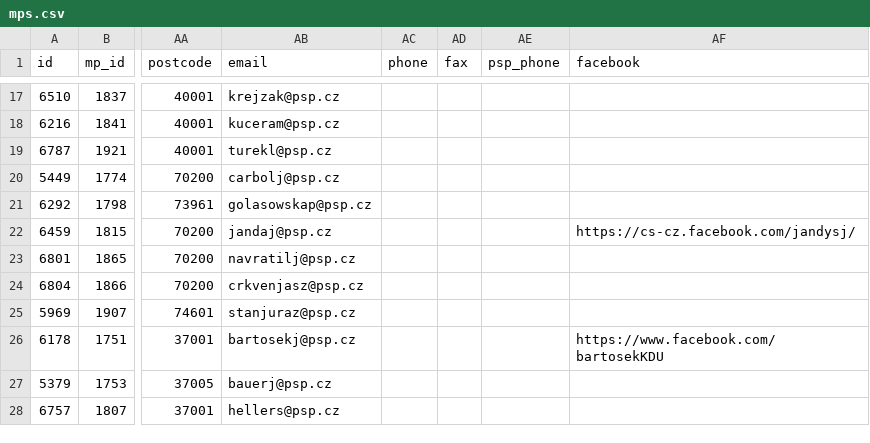
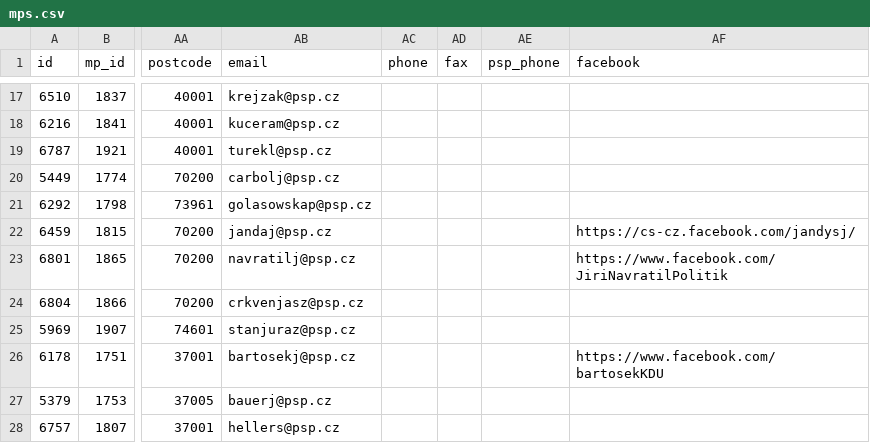
Before and after one commit to michalskop/cz-psp-votes-2021-202x, a CSV file: data/mps.csv, drawn as a sheet; only a part is shown, gaps mark what is left out; the diff names each change by its address in the sheet, - before the commit and + after, or states it on an @@ line.

```diff
--- a/data/mps.csv
+++ b/data/mps.csv
-AF23 (facebook): (empty)
+AF23 (facebook): https://www.facebook.com/JiriNavratilPolitik
```
Also changed, not shown: 1 other file.
